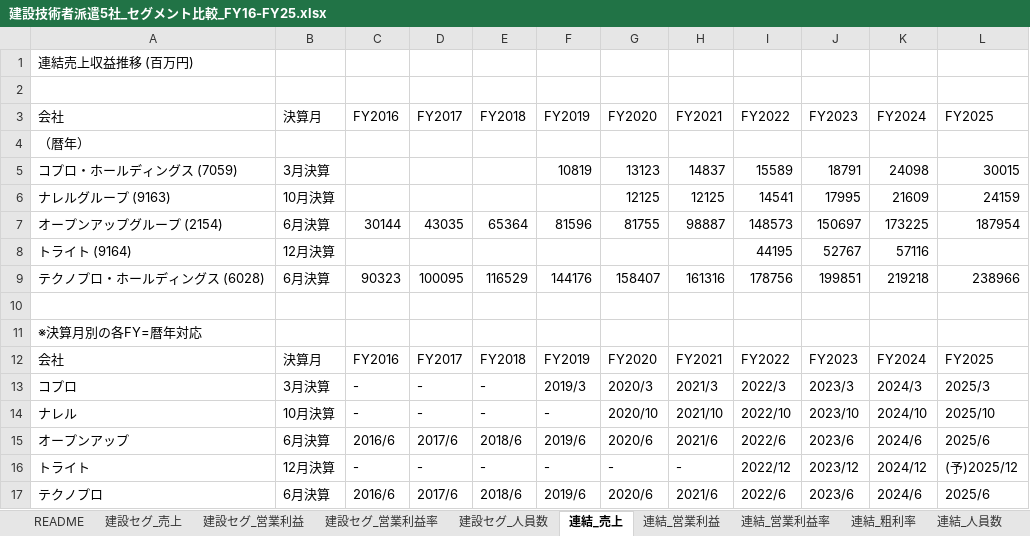
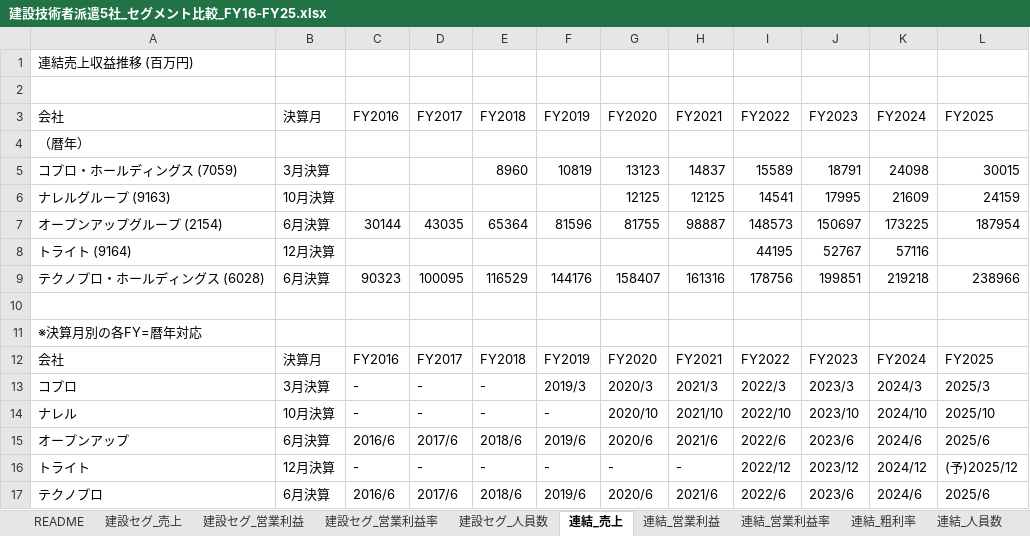
Before and after one commit to kenkenkenshi54-cmd/claude-code-book-template, an Excel workbook: workspace/business-dd/work_overall/建設技術者派遣5社_セグメント比較_FY16-FY25.xlsx, sheet 連結_売上, drawn as a sheet; values as stored, in another font and other column widths than the file's, no borders; the diff names each change by its address in the sheet, - before the commit and + after, or states it on an @@ line.

```diff
--- a/workspace/business-dd/work_overall/建設技術者派遣5社_セグメント比較_FY16-FY25.xlsx (sheet 連結_売上)
+++ b/workspace/business-dd/work_overall/建設技術者派遣5社_セグメント比較_FY16-FY25.xlsx (sheet 連結_売上)
-E5: (empty)
+E5: 8960
```
Also changed, not shown: sheet 詳細_テクノプロ, sheet 連結_営業利益率, sheet 連結_営業利益, sheet 詳細_オープンアップ, sheet 詳細_コプロ, 1 other file.
